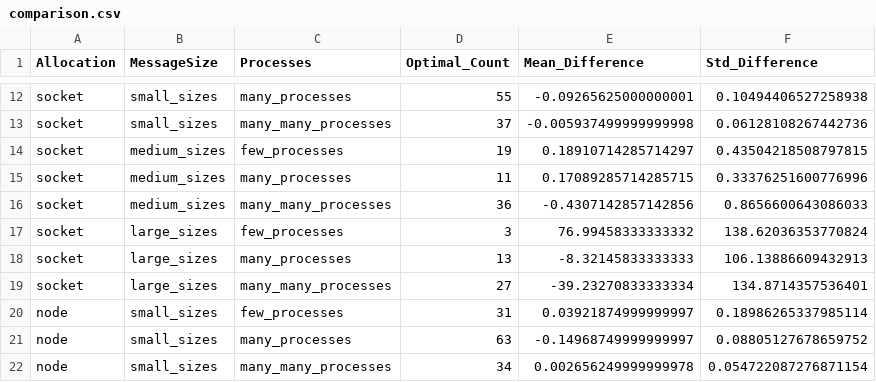
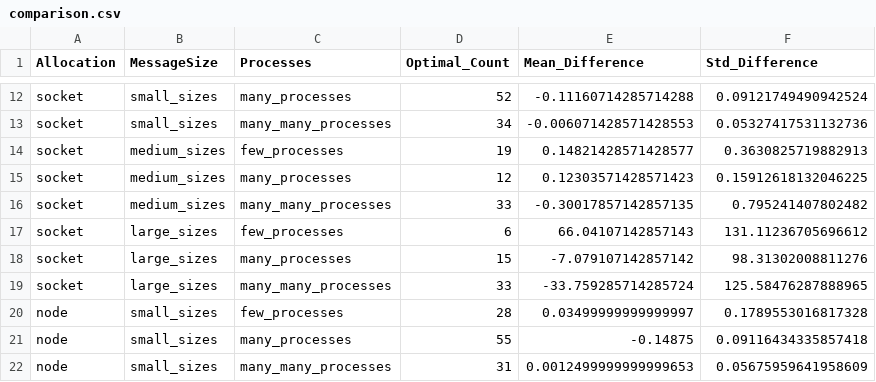
Before and after one commit to mzampar/High_Performance_Computing_2023, a CSV file: Excercise_1/bcast/results/comparison.csv, drawn as a sheet; only a part is shown, gaps mark what is left out; the diff covers the shown part only; the diff names each change by its address in the sheet, - before the commit and + after, or states it on an @@ line.

```diff
--- a/Excercise_1/bcast/results/comparison.csv
+++ b/Excercise_1/bcast/results/comparison.csv
-D12 (Optimal_Count): 55
+D12 (Optimal_Count): 52
-E12 (Mean_Difference): -0.09265625000000001
+E12 (Mean_Difference): -0.11160714285714288
-F12 (Std_Difference): 0.10494406527258938
+F12 (Std_Difference): 0.09121749490942524
-D13 (Optimal_Count): 37
+D13 (Optimal_Count): 34
-E13 (Mean_Difference): -0.005937499999999998
+E13 (Mean_Difference): -0.006071428571428553
-F13 (Std_Difference): 0.06128108267442736
+F13 (Std_Difference): 0.05327417531132736
-E14 (Mean_Difference): 0.18910714285714297
+E14 (Mean_Difference): 0.14821428571428577
-F14 (Std_Difference): 0.43504218508797815
+F14 (Std_Difference): 0.3630825719882913
-D15 (Optimal_Count): 11
+D15 (Optimal_Count): 12
-E15 (Mean_Difference): 0.17089285714285715
+E15 (Mean_Difference): 0.12303571428571423
-F15 (Std_Difference): 0.33376251600776996
+F15 (Std_Difference): 0.15912618132046225
-D16 (Optimal_Count): 36
+D16 (Optimal_Count): 33
-E16 (Mean_Difference): -0.4307142857142856
+E16 (Mean_Difference): -0.30017857142857135
-F16 (Std_Difference): 0.8656600643086033
+F16 (Std_Difference): 0.795241407802482
-D17 (Optimal_Count): 3
+D17 (Optimal_Count): 6
-E17 (Mean_Difference): 76.99458333333332
+E17 (Mean_Difference): 66.04107142857143
-F17 (Std_Difference): 138.62036353770824
+F17 (Std_Difference): 131.11236705696612
-D18 (Optimal_Count): 13
+D18 (Optimal_Count): 15
-E18 (Mean_Difference): -8.32145833333333
+E18 (Mean_Difference): -7.079107142857142
-F18 (Std_Difference): 106.13886609432913
+F18 (Std_Difference): 98.31302008811276
-D19 (Optimal_Count): 27
+D19 (Optimal_Count): 33
-E19 (Mean_Difference): -39.23270833333334
+E19 (Mean_Difference): -33.759285714285724
-F19 (Std_Difference): 134.8714357536401
+F19 (Std_Difference): 125.58476287888965
-D20 (Optimal_Count): 31
+D20 (Optimal_Count): 28
-E20 (Mean_Difference): 0.03921874999999997
+E20 (Mean_Difference): 0.03499999999999997
-F20 (Std_Difference): 0.18986265337985114
+F20 (Std_Difference): 0.1789553016817328
-D21 (Optimal_Count): 63
+D21 (Optimal_Count): 55
-E21 (Mean_Difference): -0.14968749999999997
+E21 (Mean_Difference): -0.14875
-F21 (Std_Difference): 0.08805127678659752
+F21 (Std_Difference): 0.09116434335857418
-D22 (Optimal_Count): 34
+D22 (Optimal_Count): 31
-E22 (Mean_Difference): 0.002656249999999978
+E22 (Mean_Difference): 0.0012499999999999653
-F22 (Std_Difference): 0.054722087276871154
+F22 (Std_Difference): 0.05675959641958609
```
Also changed, not shown: 47 edited cells elsewhere in this file, 2 other files.
